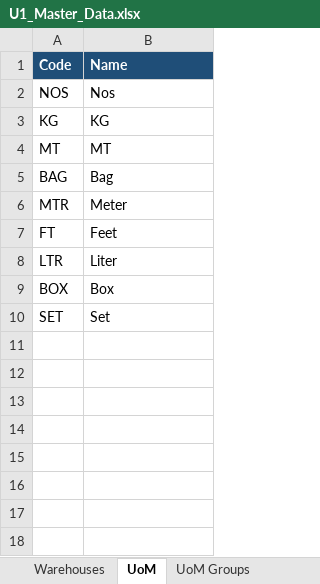
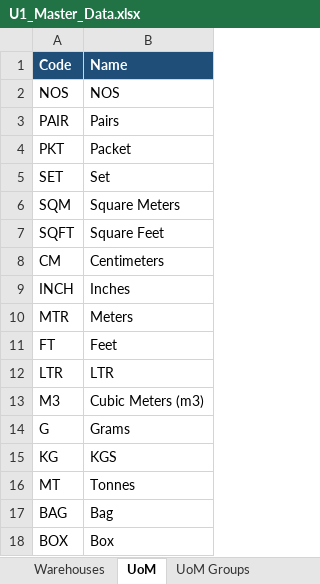
Before and after one commit to reetha-qltc/AKE-Database, an Excel workbook: data/u1_masters/U1_Master_Data.xlsx, sheet UoM, drawn as a sheet; values as stored, in another font and other column widths than the file's, no borders; removed rows and columns are numbered as before the commit, all else as after; the diff names each change by its address in the sheet, - before the commit and + after, or states it on an @@ line.

```diff
--- a/data/u1_masters/U1_Master_Data.xlsx (sheet UoM)
+++ b/data/u1_masters/U1_Master_Data.xlsx (sheet UoM)
-B2 (Name): Nos
+B2 (Name): NOS
+row 3: PAIR | Pairs
+row 4: PKT | Packet
@@ row 10 moved to row 5: SET @@
+row 6: SQM | Square Meters
+row 7: SQFT | Square Feet
+row 8: CM | Centimeters
+row 9: INCH | Inches
+row 10: MTR | Meters
@@ row 7 moved to row 11: FT @@
+row 12: LTR | LTR
+row 13: M3 | Cubic Meters (m3)
+row 14: G | Grams
-B15 (Name): KG
+B15 (Name): KGS
-B16 (Name): MT
+B16 (Name): Tonnes
-row 6: MTR | Meter
-row 8: LTR | Liter
```
Also changed, not shown: sheet Items, sheet UoM Groups, sheet Item Groups, other sheet tabs, 3 other files.
